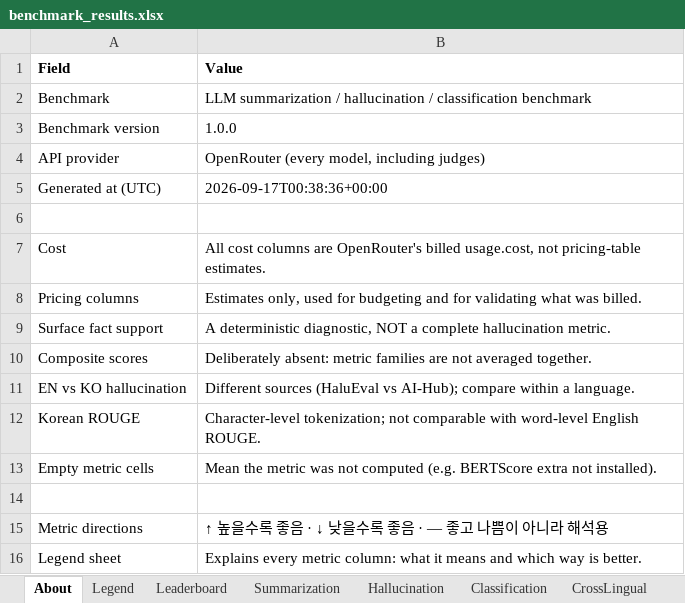
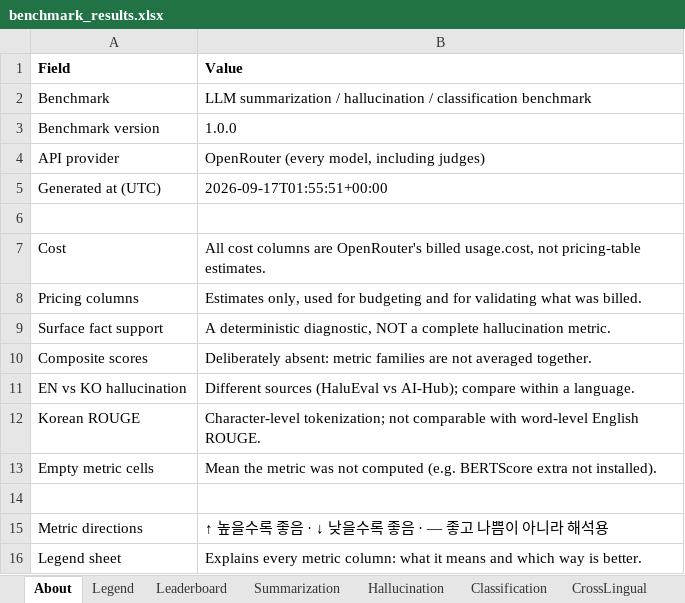
Before and after one commit to jclab-joseph/llm-summary-and-classification-benchmark, an Excel workbook: results/benchmark_results.xlsx, sheet About, drawn as a sheet; values as stored, in another font and other column widths than the file's, no borders; the diff names each change by its address in the sheet, - before the commit and + after, or states it on an @@ line.

```diff
--- a/results/benchmark_results.xlsx (sheet About)
+++ b/results/benchmark_results.xlsx (sheet About)
-B5 (Value): 2026-09-17T00:38:36+00:00
+B5 (Value): 2026-09-17T01:55:51+00:00
```
Also changed, not shown: sheet Classification, sheet Leaderboard, sheet Runs, sheet CrossLingual, sheet Usage, sheet Cost, results/sample-mock-run/benchmark_results.xlsx, 36 other files.
